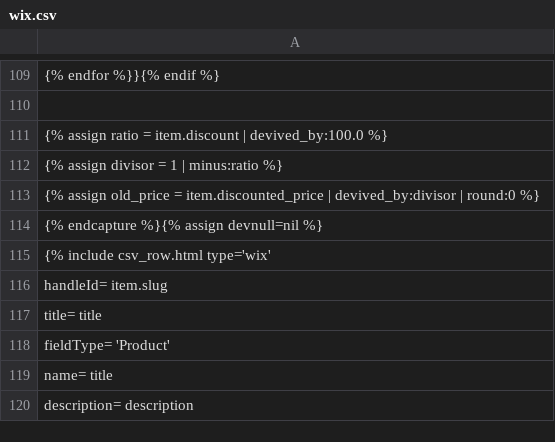
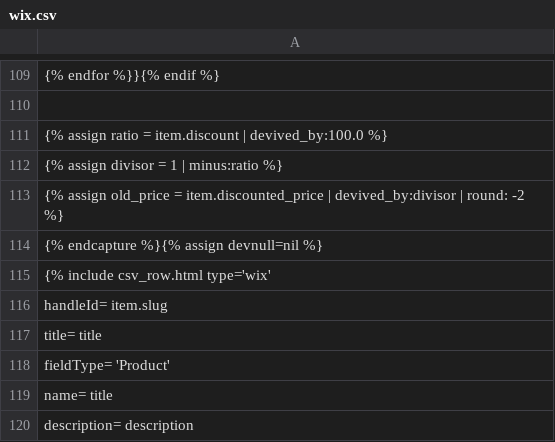
Before and after one commit to Pufeldom/pdgrab, a CSV file: out/wix.csv, drawn as a sheet; only a part is shown, gaps mark what is left out.

```diff
--- a/out/wix.csv
+++ b/out/wix.csv
@@ -112,3 +112,3 @@
     {% assign divisor = 1 | minus:ratio %}
-    {% assign old_price = item.discounted_price | devived_by:divisor | round:0 %}
+    {% assign old_price = item.discounted_price | devived_by:divisor | round: -2 %}
 {% endcapture %}{% assign devnull=nil %}
```
Also changed, not shown: out/ozon.csv, out/wildberries.csv.
